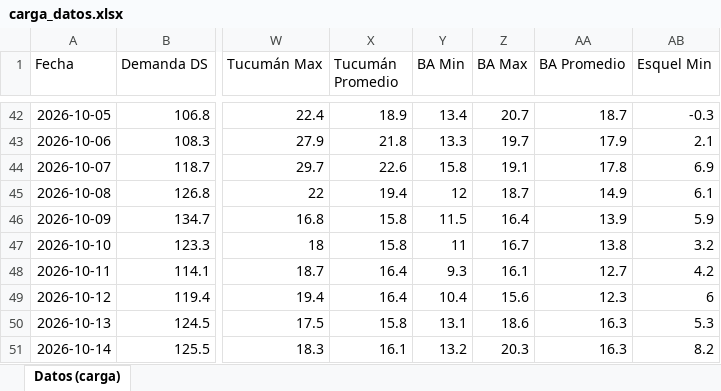
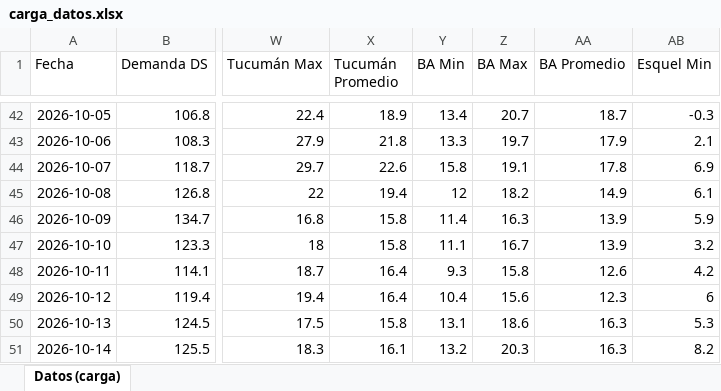
Before and after one commit to RodrigoManassero/estado-sistema-gas-rodrigo, an Excel workbook: data/carga_datos.xlsx, sheet Datos (carga), drawn as a sheet; only a part is shown, gaps mark what is left out; values as stored, in another font and other column widths than the file's, no borders; the diff names each change by its address in the sheet, - before the commit and + after, or states it on an @@ line.

```diff
--- a/data/carga_datos.xlsx (sheet Datos (carga))
+++ b/data/carga_datos.xlsx (sheet Datos (carga))
-Z45 (BA Max): 18.7
+Z45 (BA Max): 18.2
-Y46 (BA Min): 11.5
+Y46 (BA Min): 11.4
-Z46 (BA Max): 16.4
+Z46 (BA Max): 16.3
-Y47 (BA Min): 11
+Y47 (BA Min): 11.1
-AA47 (BA Promedio): 13.8
+AA47 (BA Promedio): 13.9
-Z48 (BA Max): 16.1
+Z48 (BA Max): 15.8
-AA48 (BA Promedio): 12.7
+AA48 (BA Promedio): 12.6
```
Also changed, not shown: 27 other files.
